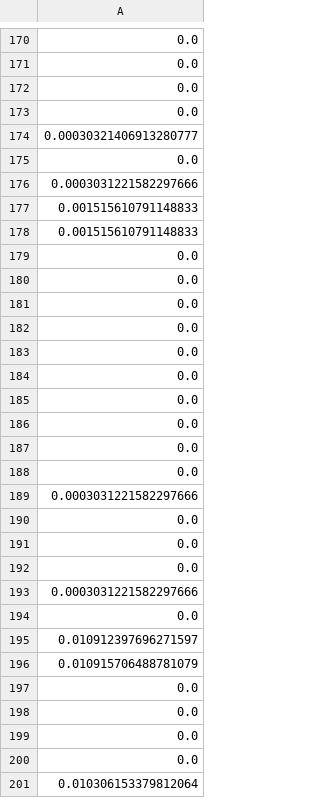
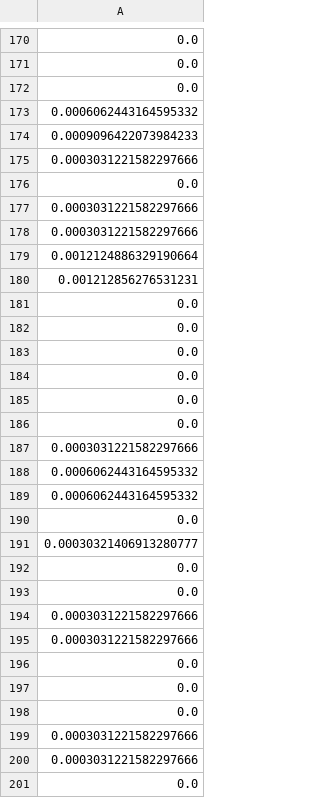
Before and after one commit to shashankp28/DPP-Cache, a CSV file: experiments/28f9d6f028/download_rate_ftpl.csv (was results/download_rate_ftpl.csv), drawn as a sheet; only a part is shown, gaps mark what is left out; the diff covers the shown part only.

```diff
--- a/results/download_rate_ftpl.csv
+++ b/experiments/28f9d6f028/download_rate_ftpl.csv
@@ -172,12 +172,10 @@
 0.0
-0.0
-0.00030321406913280777
+0.0006062443164595332
+0.0009096422073984233
+0.0003031221582297666
 0.0
 0.0003031221582297666
-0.001515610791148833
-0.001515610791148833
-0.0
-0.0
-0.0
-0.0
+0.0003031221582297666
+0.0012124886329190664
+0.001212856276531231
 0.0
@@ -189,2 +187,10 @@
 0.0003031221582297666
+0.0006062443164595332
+0.0006062443164595332
+0.0
+0.00030321406913280777
+0.0
+0.0
+0.0003031221582297666
+0.0003031221582297666
 0.0
@@ -193,9 +199,3 @@
 0.0003031221582297666
+0.0003031221582297666
 0.0
-0.010912397696271597
-0.010915706488781079
-0.0
-0.0
-0.0
-0.0
-0.010306153379812064
```
Also changed, not shown: 6 added rows, 3 removed rows, 30 moved rows and 5 edited cells elsewhere in this file, experiments/28f9d6f028/hit_rate_ftpl.csv, 27 other files.
